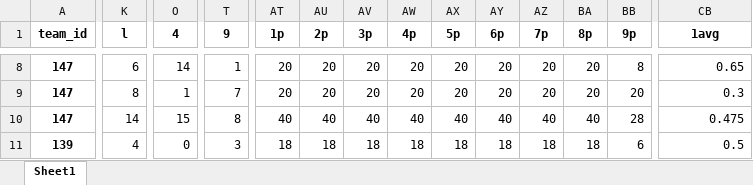
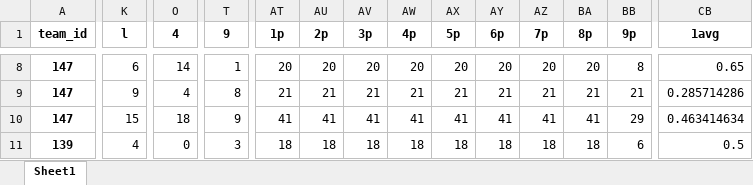
Before and after one commit to fakebenjay/innings-heatmap, an Excel workbook: defense.xlsx, sheet Sheet1, drawn as a sheet; only a part is shown, gaps mark what is left out; values as stored, in another font and other column widths than the file's, no borders; the diff covers the shown part only; the diff names each change by its address in the sheet, - before the commit and + after, or states it on an @@ line.

```diff
--- a/defense.xlsx (sheet Sheet1)
+++ b/defense.xlsx (sheet Sheet1)
-K9 (l): 8
+K9 (l): 9
-O9 (4): 1
+O9 (4): 4
-T9 (9): 7
+T9 (9): 8
-AT9 (1p): 20
+AT9 (1p): 21
-AU9 (2p): 20
+AU9 (2p): 21
-AV9 (3p): 20
+AV9 (3p): 21
-AW9 (4p): 20
+AW9 (4p): 21
-AX9 (5p): 20
+AX9 (5p): 21
-AY9 (6p): 20
+AY9 (6p): 21
-AZ9 (7p): 20
+AZ9 (7p): 21
-BA9 (8p): 20
+BA9 (8p): 21
-BB9 (9p): 20
+BB9 (9p): 21
-CB9 (1avg): 0.3
+CB9 (1avg): 0.285714286
-K10 (l): 14
+K10 (l): 15
-O10 (4): 15
+O10 (4): 18
-T10 (9): 8
+T10 (9): 9
-AT10 (1p): 40
+AT10 (1p): 41
-AU10 (2p): 40
+AU10 (2p): 41
-AV10 (3p): 40
+AV10 (3p): 41
-AW10 (4p): 40
+AW10 (4p): 41
-AX10 (5p): 40
+AX10 (5p): 41
-AY10 (6p): 40
+AY10 (6p): 41
-AZ10 (7p): 40
+AZ10 (7p): 41
-BA10 (8p): 40
+BA10 (8p): 41
-BB10 (9p): 28
+BB10 (9p): 29
-CB10 (1avg): 0.475
+CB10 (1avg): 0.463414634
```
Also changed, not shown: 1 added row, 1 removed row and 1384 edited cells elsewhere in this sheet, offense.xlsx, 2 other files.
